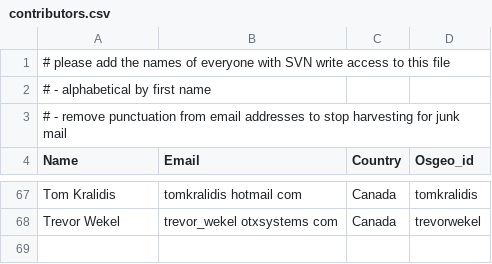
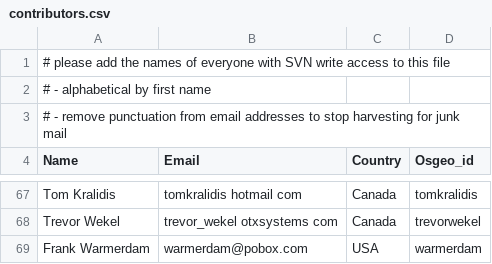
Before and after one commit to bermud/OSGeoLive-svn, a CSV file: doc/contributors.csv, drawn as a sheet; only a part is shown, gaps mark what is left out.

Commit message:
Add myself.
git-svn-id: http://svn.osgeo.org/osgeo/livedvd/gisvm/trunk@7812 7da46fd8-bd2a-0410-a152-cf9810cf5b10

```diff
--- a/doc/contributors.csv
+++ b/doc/contributors.csv
@@ -68 +68,2 @@ Tom Kralidis,tomkralidis hotmail com,Canada,tomkralidis
 Trevor Wekel,trevor_wekel otxsystems com,Canada,trevorwekel
+Frank Warmerdam,warmerdam@pobox.com,USA,warmerdam
```
